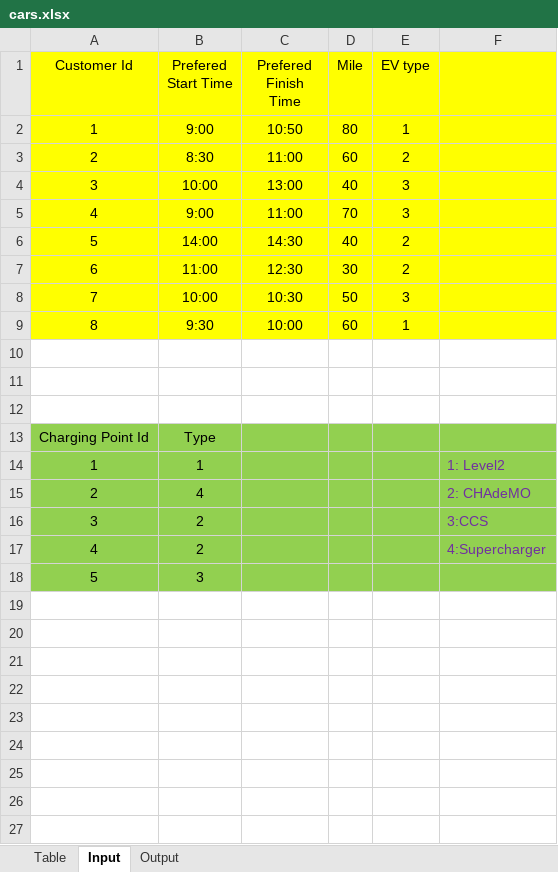
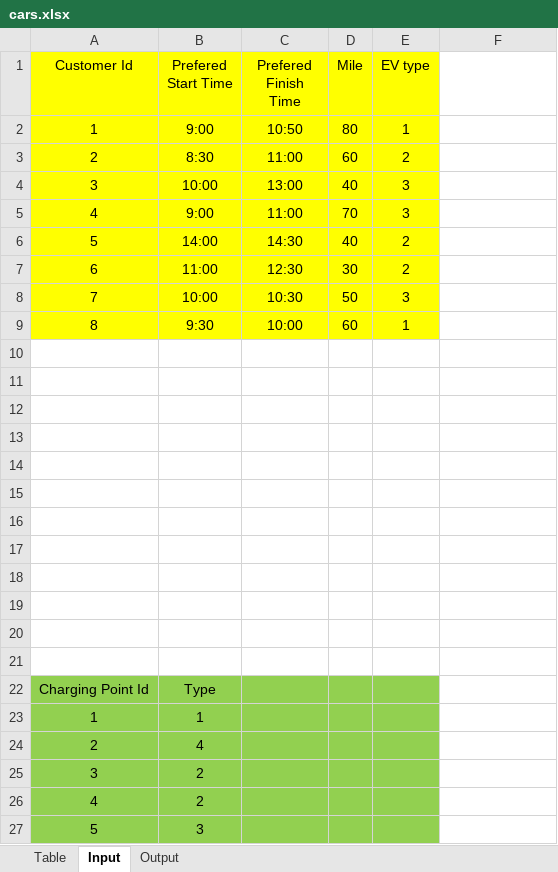
Before and after one commit to CzyDevp/EV-Reservation, an Excel workbook: cars.xlsx, sheet Input, drawn as a sheet; values as stored, in another font and other column widths than the file's, no borders; addresses are those after the commit; the diff names each change by its address in the sheet, - before the commit and + after, or states it on an @@ line.

Commit message:
charger mapping done!! excel file read done .

```diff
--- a/cars.xlsx (sheet Input)
+++ b/cars.xlsx (sheet Input)
-F1:F9 fill: #FFFF00
+F1:F9 fill: none
+row 13: (empty)
+row 14: (empty)
+row 15: (empty)
+row 16: (empty)
+row 17: (empty)
+row 18: (empty)
+row 19: (empty)
+row 20: (empty)
+row 21: (empty)
-F22:F27 fill: #92D050
+F22:F27 fill: none
-F23: 1: Level2
+F23: (empty)
-F24: 2: CHAdeMO
+F24: (empty)
-F25: 3:CCS
+F25: (empty)
-F26: 4:Supercharger
+F26: (empty)
```
Also changed, not shown: 2 other files.
